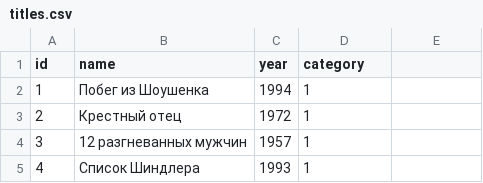
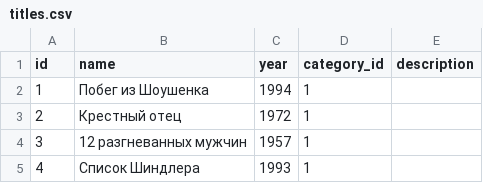
Before and after one commit to Dexie7/api_yamdb, a CSV file: api_yamdb/static/data/titles.csv, drawn as a sheet; only a part is shown.

```diff
--- a/api_yamdb/static/data/titles.csv
+++ b/api_yamdb/static/data/titles.csv
@@ -1,2 +1,2 @@
-id,name,year,category
+id,name,year,category_id, description
 1,Побег из Шоушенка,1994,1
```
Also changed, not shown: api_yamdb/static/data/comments.csv, api_yamdb/static/data/review.csv, 3 other files.
